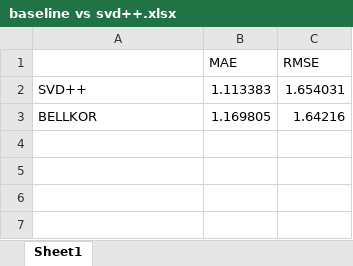
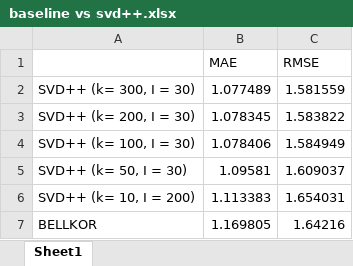
Before and after one commit to anhcao142/e-rec, an Excel workbook: dating-recommendation/SVD++/100/baseline vs svd++.xlsx, sheet Sheet1, drawn as a sheet; values as stored, in another font and other column widths than the file's, no borders; addresses are those after the commit; the diff names each change by its address in the sheet, - before the commit and + after, or states it on an @@ line.

Commit message:
update svd++/100

```diff
--- a/dating-recommendation/SVD++/100/baseline vs svd++.xlsx (sheet Sheet1)
+++ b/dating-recommendation/SVD++/100/baseline vs svd++.xlsx (sheet Sheet1)
+row 2: SVD++ (k= 300, I = 30) | 1.077489 | 1.581559
+row 3: SVD++ (k= 200, I = 30) | 1.078345 | 1.583822
+row 4: SVD++ (k= 100, I = 30) | 1.078406 | 1.584949
+row 5: SVD++ (k= 50, I = 30) | 1.09581 | 1.609037
-A6: SVD++
+A6: SVD++ (k= 10, I = 200)
```
